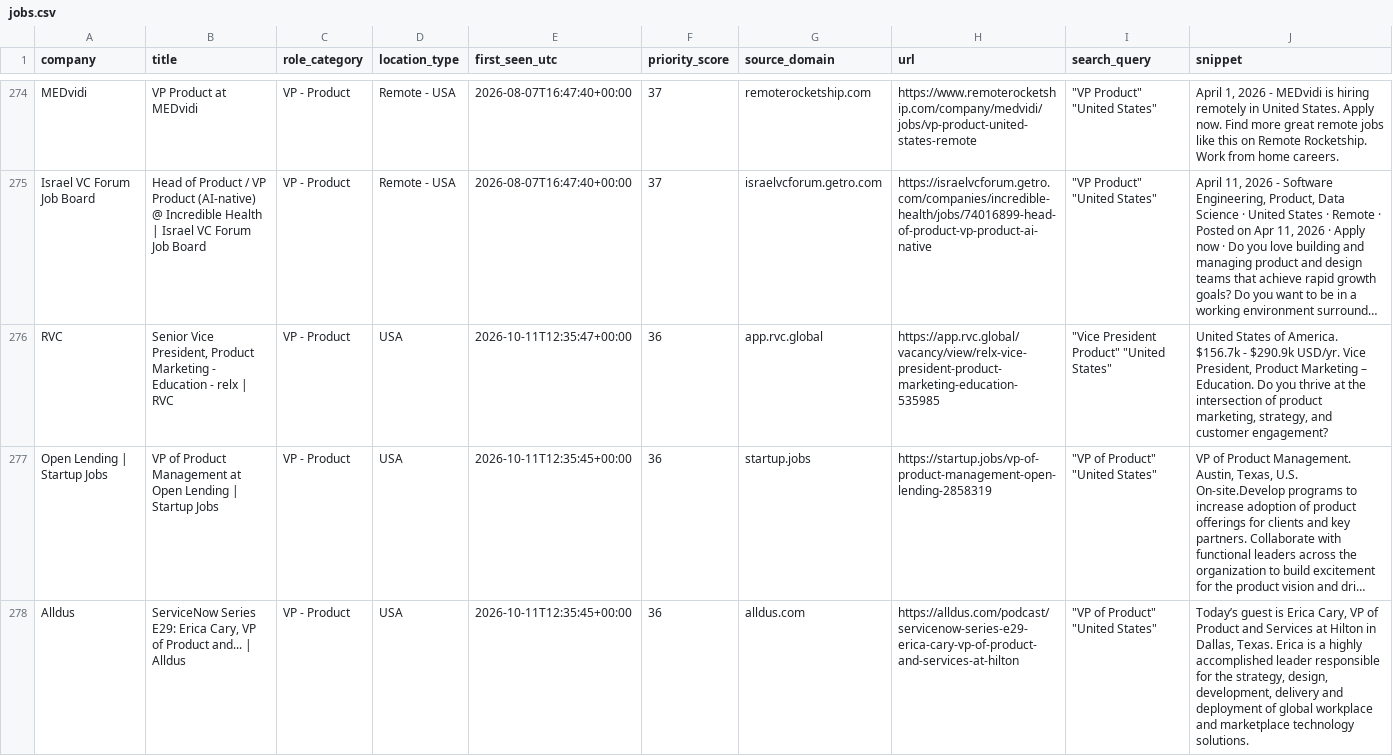
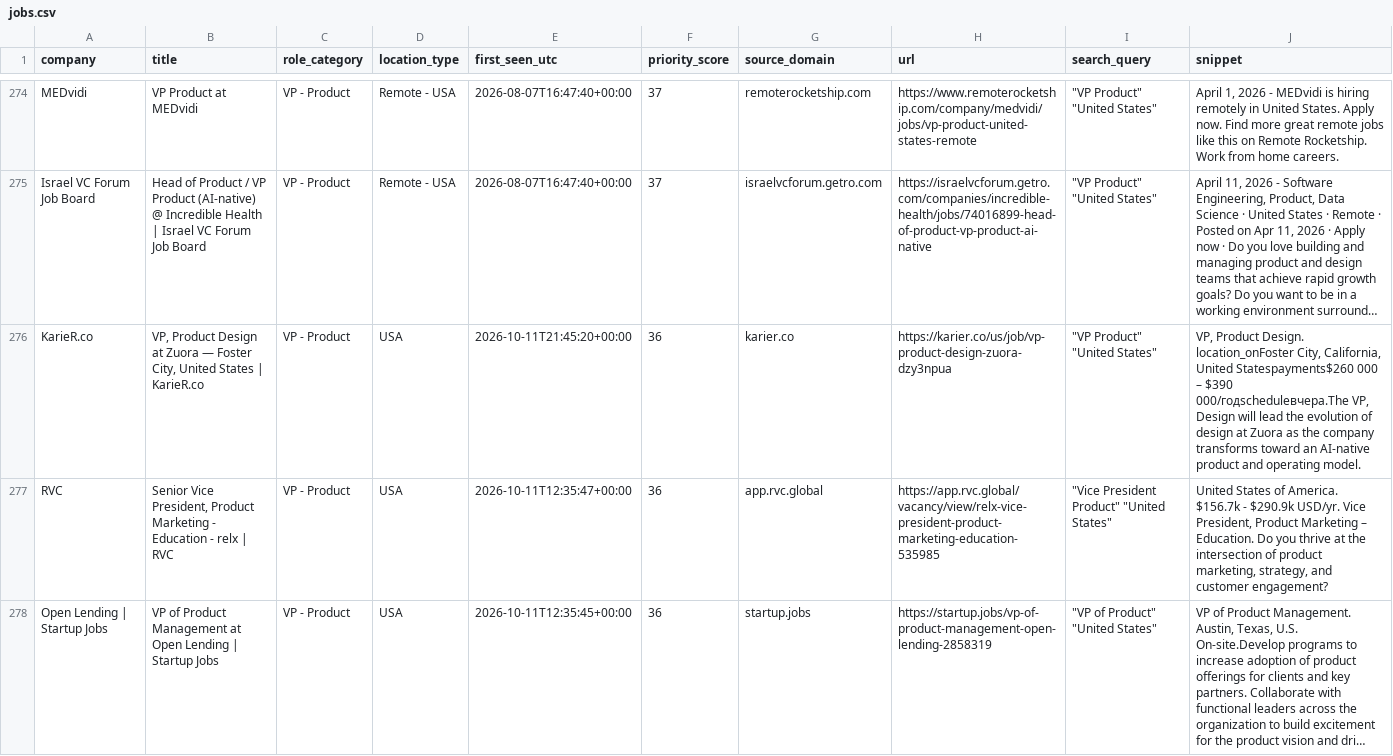
Before and after one commit to nycitydrew-collab/product-leadership-job-finder, a CSV file: jobs.csv, drawn as a sheet; only a part is shown, gaps mark what is left out; the shorter side is filled out with more unchanged rows; long unchanged cells end in …; the diff names each change by its address in the sheet, - before the commit and + after, or states it on an @@ line.

```diff
--- a/jobs.csv
+++ b/jobs.csv
+row 276: KarieR.co | VP, Product Design at Zuora — Foster City, United States | KarieR.co | VP - Product | USA | 2026-10-11T21:45:20+00:00 | 36 | karier.co | https://karier.co/us/job/vp-product-design-zuora-dzy3npua | "VP Product" "United States" | VP, Product Design. location_onFoster City, California, United Statespayments$260 000 – $390 000/годscheduleвчера.The VP, Design will lead the evolution of design at Zuora as the company transforms toward an AI-native product and operating model.
```
